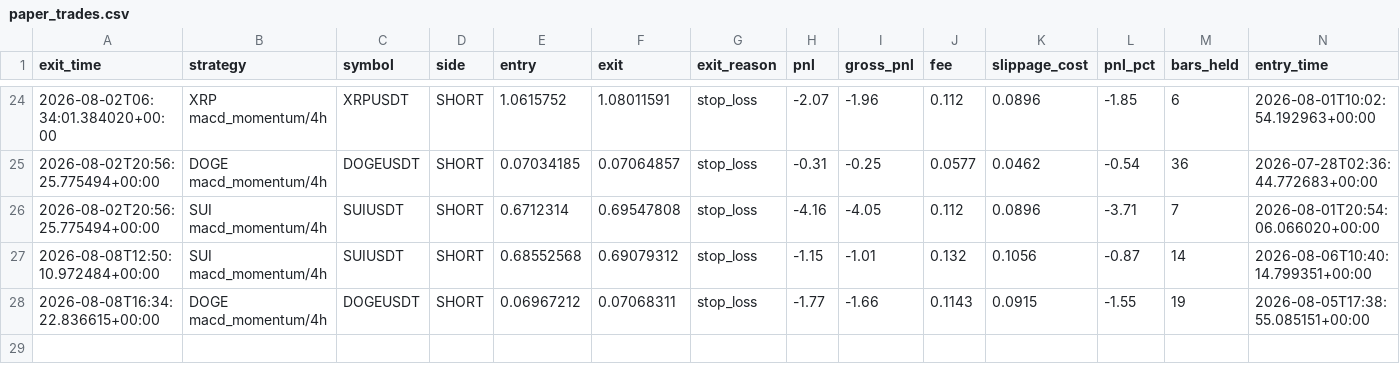
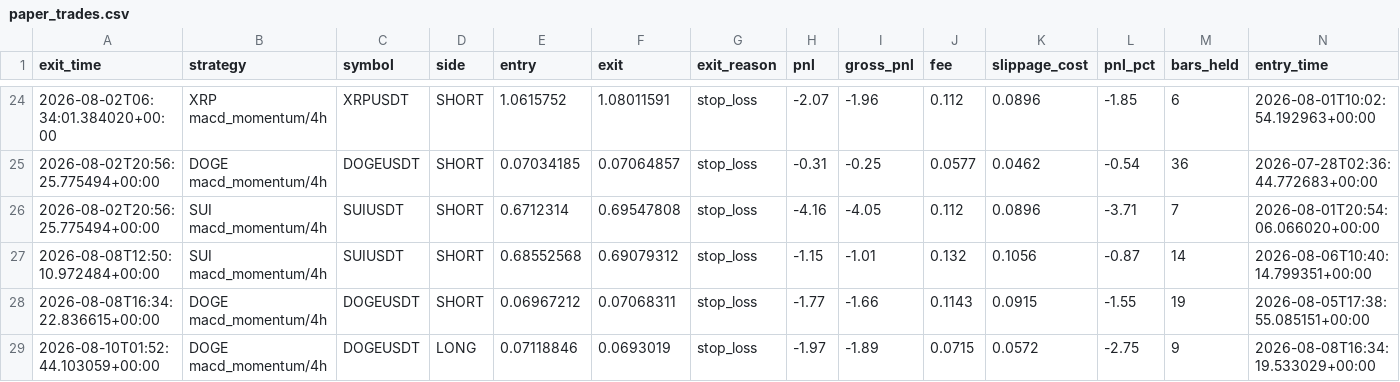
Before and after one commit to movingredstone/crypto-signals, a CSV file: paper_trades.csv, drawn as a sheet; only a part is shown, gaps mark what is left out; rows hold the shown columns only; the diff names each change by its address in the sheet, - before the commit and + after, or states it on an @@ line.

Commit message:
paper: update [2026-08-10 01:52]

```diff
--- a/paper_trades.csv
+++ b/paper_trades.csv
+row 29: 2026-08-10T01:52:44.103059+00:00 | DOGE macd_momentum/4h | DOGEUSDT | LONG | 0.07118846 | 0.0693019 | stop_loss | -1.97 | -1.89 | 0.0715 | 0.0572 | -2.75 | 9 | 2026-08-08T16:34:19.533029+00:00
```
Also changed, not shown: 1 other file.
